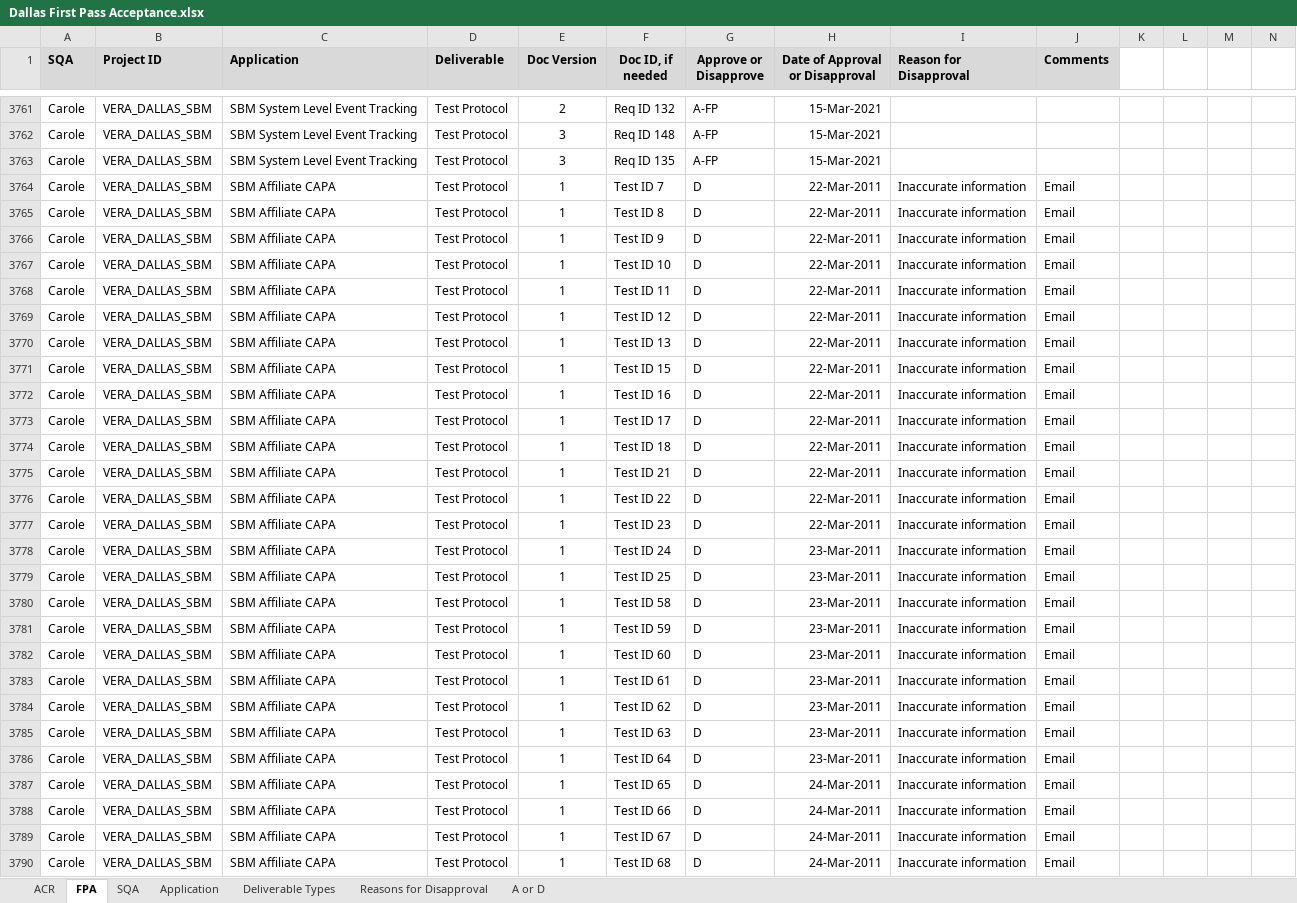
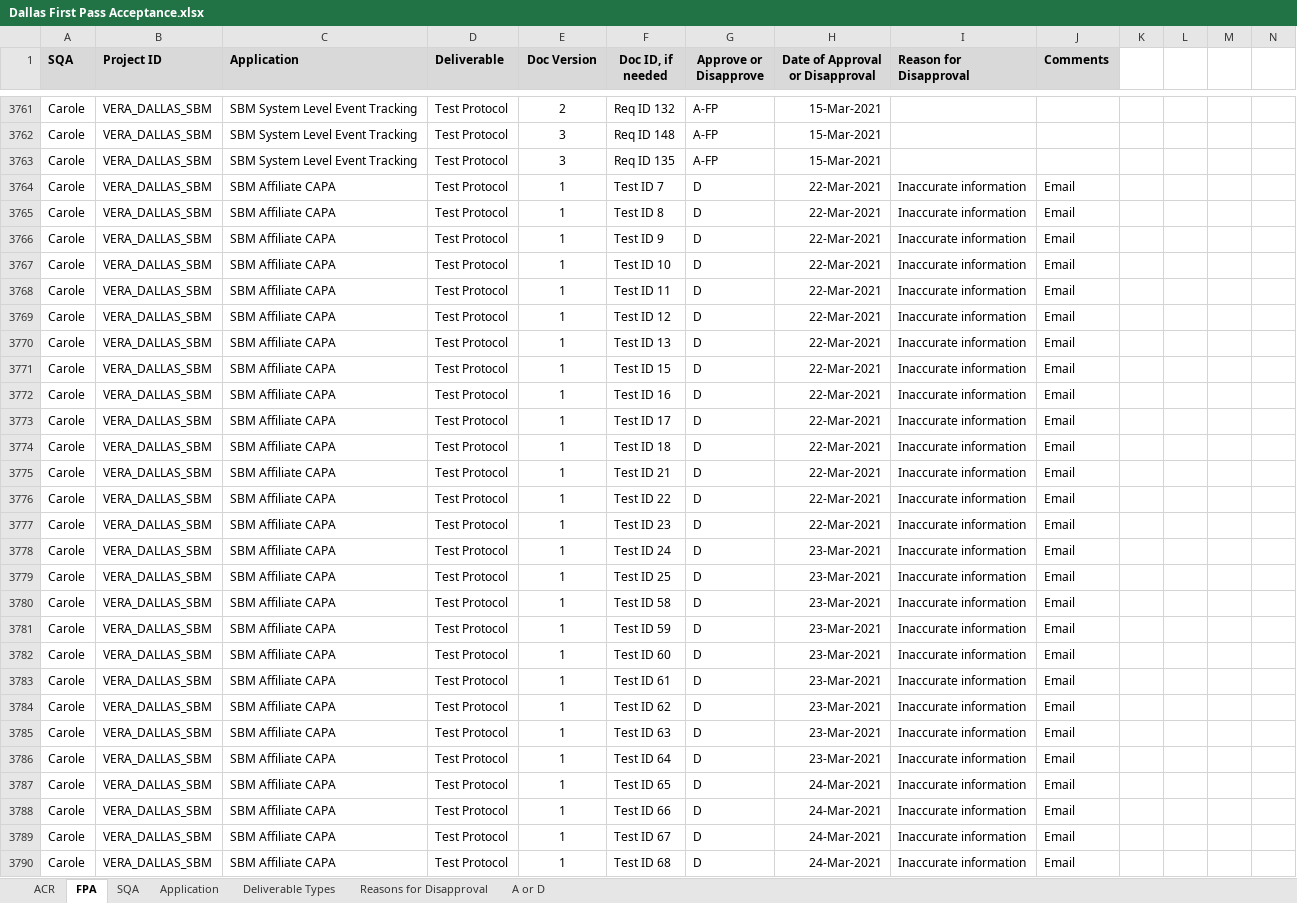
Before and after one commit to ab9sq/firstPassAcceptance, an Excel workbook: data/Dallas First Pass Acceptance.xlsx, sheet FPA, drawn as a sheet; only a part is shown, gaps mark what is left out; values as stored, in another font and other column widths than the file's, no borders; conditional formats not drawn; the diff covers the shown part only; the diff names each change by its address in the sheet, - before the commit and + after, or states it on an @@ line.

```diff
--- a/data/Dallas First Pass Acceptance.xlsx (sheet FPA)
+++ b/data/Dallas First Pass Acceptance.xlsx (sheet FPA)
-H3764:H3777 (Date of Approval or Disapproval): 22-Mar-2011
+H3764:H3777 (Date of Approval or Disapproval): 22-Mar-2021
-H3778:H3786 (Date of Approval or Disapproval): 23-Mar-2011
+H3778:H3786 (Date of Approval or Disapproval): 23-Mar-2021
-H3787:H3790 (Date of Approval or Disapproval): 24-Mar-2011
+H3787:H3790 (Date of Approval or Disapproval): 24-Mar-2021
```
Also changed, not shown: 119 added rows and 4 edited cells elsewhere in this sheet, sheet ACR, sheet Application, hidden cells, data/Div First Pass Acceptance.xlsx, data/Wiesbaden First Pass Acceptance.xlsx, 3 other files.
